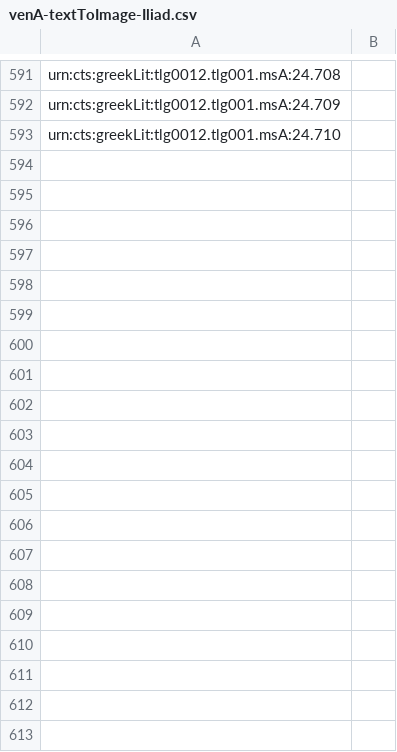
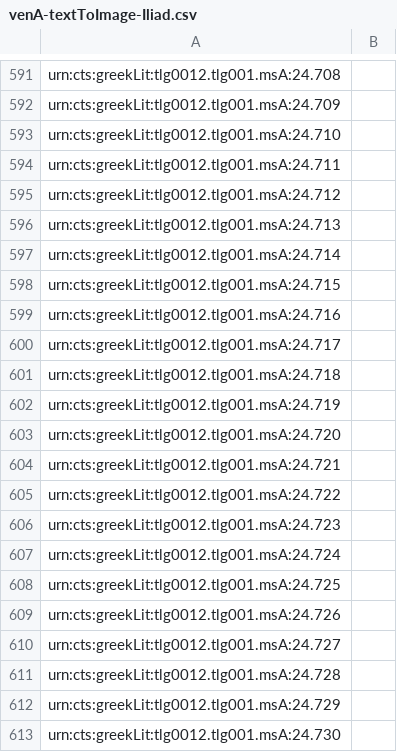
Before and after one commit to hmteditors/il24-all, a CSV file: indices/venA-textToImage-Iliad.csv, drawn as a sheet; only a part is shown, gaps mark what is left out; the diff covers the shown part only.

Commit message:
Update venA-textToImage-Iliad.csv

```diff
--- a/indices/venA-textToImage-Iliad.csv
+++ b/indices/venA-textToImage-Iliad.csv
@@ -593 +593,21 @@ urn:cts:greekLit:tlg0012.tlg001.msA:24.709,""
 urn:cts:greekLit:tlg0012.tlg001.msA:24.710,""
+urn:cts:greekLit:tlg0012.tlg001.msA:24.711,""
+urn:cts:greekLit:tlg0012.tlg001.msA:24.712,""
+urn:cts:greekLit:tlg0012.tlg001.msA:24.713,""
+urn:cts:greekLit:tlg0012.tlg001.msA:24.714,""
+urn:cts:greekLit:tlg0012.tlg001.msA:24.715,""
+urn:cts:greekLit:tlg0012.tlg001.msA:24.716,""
+urn:cts:greekLit:tlg0012.tlg001.msA:24.717,""
+urn:cts:greekLit:tlg0012.tlg001.msA:24.718,""
+urn:cts:greekLit:tlg0012.tlg001.msA:24.719,""
+urn:cts:greekLit:tlg0012.tlg001.msA:24.720,""
+urn:cts:greekLit:tlg0012.tlg001.msA:24.721,""
+urn:cts:greekLit:tlg0012.tlg001.msA:24.722,""
+urn:cts:greekLit:tlg0012.tlg001.msA:24.723,""
+urn:cts:greekLit:tlg0012.tlg001.msA:24.724,""
+urn:cts:greekLit:tlg0012.tlg001.msA:24.725,""
+urn:cts:greekLit:tlg0012.tlg001.msA:24.726,""
+urn:cts:greekLit:tlg0012.tlg001.msA:24.727,""
+urn:cts:greekLit:tlg0012.tlg001.msA:24.728,""
+urn:cts:greekLit:tlg0012.tlg001.msA:24.729,""
+urn:cts:greekLit:tlg0012.tlg001.msA:24.730,""
```
Also changed, not shown: 73 added rows elsewhere in this file.
